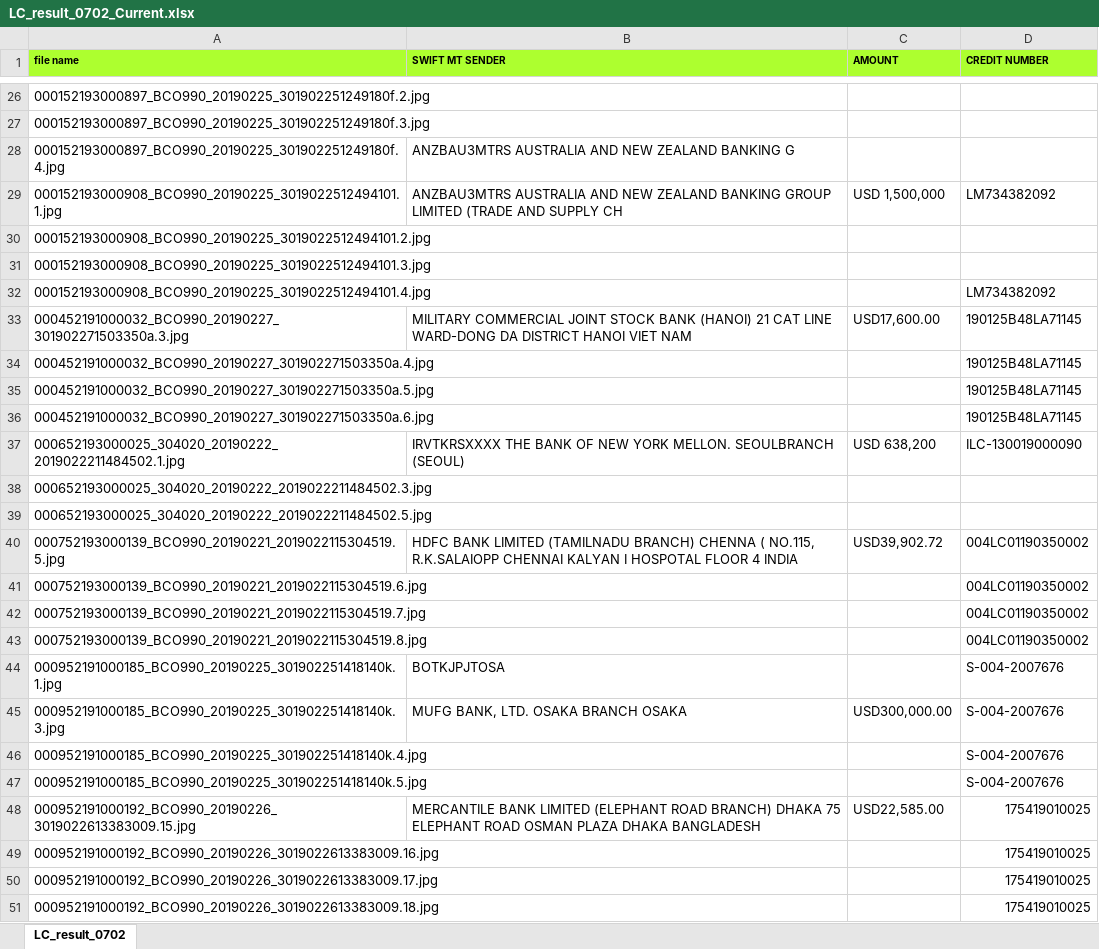
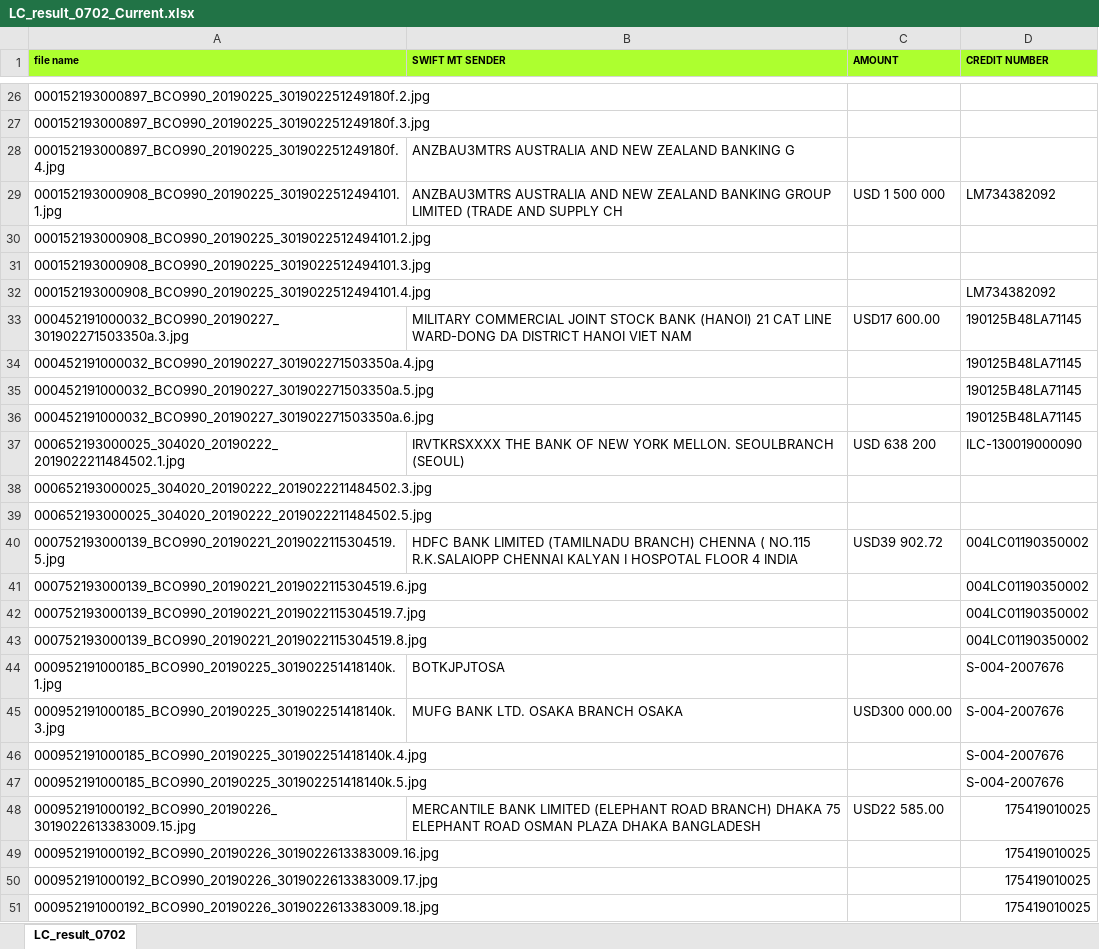
Before and after one commit to bullseye73/python, an Excel workbook: IBK/excel/LC_result_0702_Current.xlsx, sheet LC_result_0702, drawn as a sheet; only a part is shown, gaps mark what is left out; values as stored, in another font and other column widths than the file's, no borders; the diff covers the shown part only; the diff names each change by its address in the sheet, - before the commit and + after, or states it on an @@ line.

```diff
--- a/IBK/excel/LC_result_0702_Current.xlsx (sheet LC_result_0702)
+++ b/IBK/excel/LC_result_0702_Current.xlsx (sheet LC_result_0702)
-C29 (AMOUNT): USD 1,500,000
+C29 (AMOUNT): USD 1 500 000
-C33 (AMOUNT): USD17,600.00
+C33 (AMOUNT): USD17 600.00
-C37 (AMOUNT): USD 638,200
+C37 (AMOUNT): USD 638 200
-B40 (SWIFT MT SENDER): …CHENNA ( NO.115, R.K.SALAIOPP CHENNAI…
+B40 (SWIFT MT SENDER): …CHENNA ( NO.115 R.K.SALAIOPP CHENNAI…
-C40 (AMOUNT): USD39,902.72
+C40 (AMOUNT): USD39 902.72
-B45 (SWIFT MT SENDER): MUFG BANK, LTD. OSAKA BRANCH OSAKA
+B45 (SWIFT MT SENDER): MUFG BANK LTD. OSAKA BRANCH OSAKA
-C45 (AMOUNT): USD300,000.00
+C45 (AMOUNT): USD300 000.00
-C48 (AMOUNT): USD22,585.00
+C48 (AMOUNT): USD22 585.00
```
Also changed, not shown: 8 edited cells elsewhere in this sheet, IBK/excel/BL_ret_BL_result_0704_01.xlsx, IBK/excel/BL_ret_BL_result_0705_01.xlsx, 3 other files.
